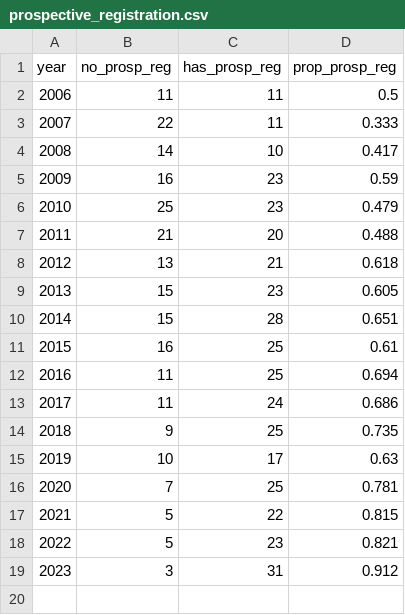
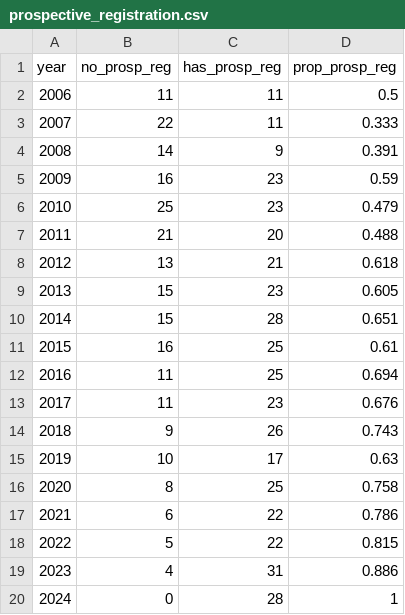
Before and after one commit to quest-bih/dashboard, a CSV file: results/prospective_registration.csv, drawn as a sheet; removed rows and columns are numbered as before the commit, all else as after; the diff names each change by its address in the sheet, - before the commit and + after, or states it on an @@ line.

```diff
--- a/results/prospective_registration.csv
+++ b/results/prospective_registration.csv
-row 4: 2008 | 14 | 10 | 0.417
+row 4: 2008 | 14 | 9 | 0.391
-row 13: 2017 | 11 | 24 | 0.686
-row 14: 2018 | 9 | 25 | 0.735
+row 13: 2017 | 11 | 23 | 0.676
+row 14: 2018 | 9 | 26 | 0.743
-row 16: 2020 | 7 | 25 | 0.781
+row 16: 2020 | 8 | 25 | 0.758
+row 17: 2021 | 6 | 22 | 0.786
@@ column A (year) renumbered in row 18 @@
-row 18: 2022 | 5 | 23 | 0.821
-row 19: 2023 | 3 | 31 | 0.912
+row 19: 2023 | 4 | 31 | 0.886
+row 20: 2024 | 0 | 28 | 1
```
Also changed, not shown: results/EU_trialstracker.csv, results/prosp_reg_dataset_shiny.csv, 12 other files.
